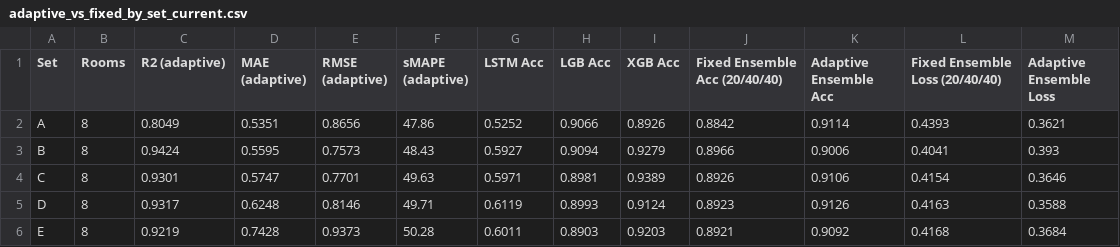
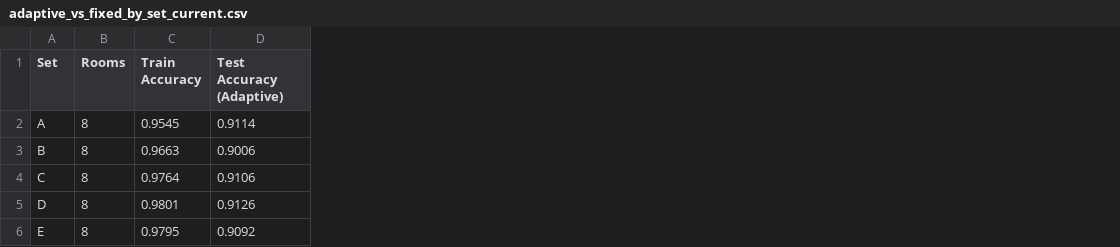
Before and after one commit to thanakornwork12-netizen/Booking-room, a CSV file: ml/saved/metrics_plots/adaptive_vs_fixed_by_set_current.csv, drawn as a sheet; only a part is shown; removed rows and columns are numbered as before the commit, all else as after; the diff names each change by its address in the sheet, - before the commit and + after, or states it on an @@ line.

```diff
--- a/ml/saved/metrics_plots/adaptive_vs_fixed_by_set_current.csv
+++ b/ml/saved/metrics_plots/adaptive_vs_fixed_by_set_current.csv
-column C (R2 (adaptive)), rows 2-6: 0.8049 | 0.9424 | 0.9301 | 0.9317 | 0.9219
-column D (MAE (adaptive)), rows 2-6: 0.5351 | 0.5595 | 0.5747 | 0.6248 | 0.7428
-column E (RMSE (adaptive)), rows 2-6: 0.8656 | 0.7573 | 0.7701 | 0.8146 | 0.9373
-column F (sMAPE (adaptive)), rows 2-6: 47.86 | 48.43 | 49.63 | 49.71 | 50.28
-column G (LSTM Acc), rows 2-6: 0.5252 | 0.5927 | 0.5971 | 0.6119 | 0.6011
-column H (LGB Acc), rows 2-6: 0.9066 | 0.9094 | 0.8981 | 0.8993 | 0.8903
-column I (XGB Acc), rows 2-6: 0.8926 | 0.9279 | 0.9389 | 0.9124 | 0.9203
-column J (Fixed Ensemble Acc (20/40/40)), rows 2-6: 0.8842 | 0.8966 | 0.8926 | 0.8923 | 0.8921
+column C (Train Accuracy), rows 2-6: 0.9545 | 0.9663 | 0.9764 | 0.9801 | 0.9795
-column L (Fixed Ensemble Loss (20/40/40)), rows 2-6: 0.4393 | 0.4041 | 0.4154 | 0.4163 | 0.4168
-column M (Adaptive Ensemble Loss), rows 2-6: 0.3621 | 0.393 | 0.3646 | 0.3588 | 0.3684
-D1: Adaptive Ensemble Acc
+D1: Test Accuracy (Adaptive)
```
Also changed, not shown: 2 other files.
